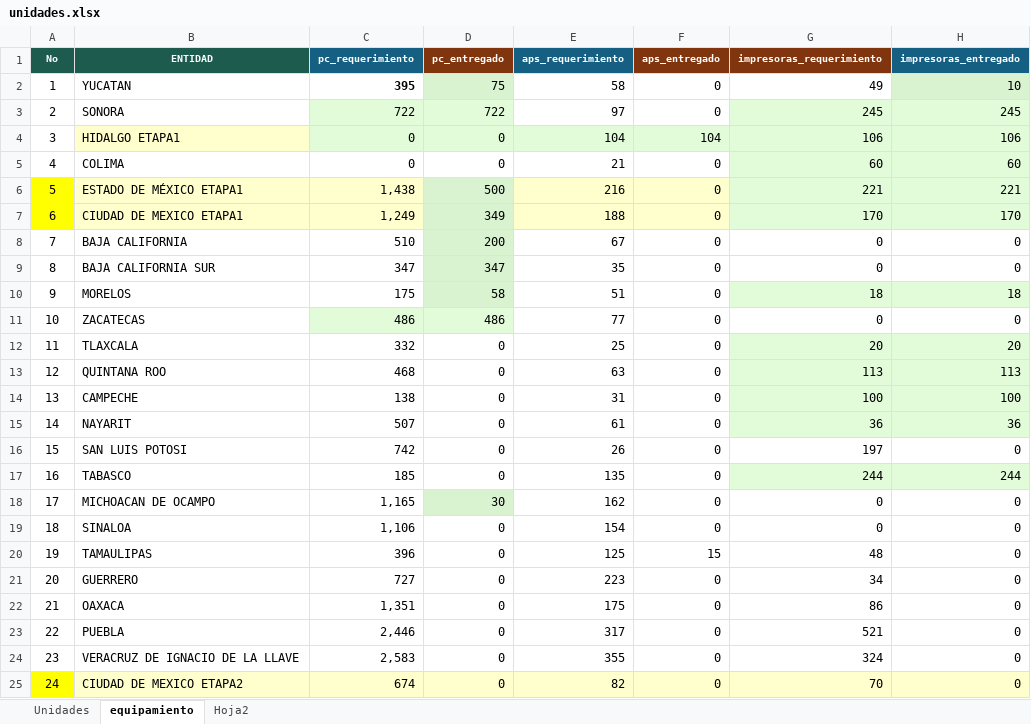
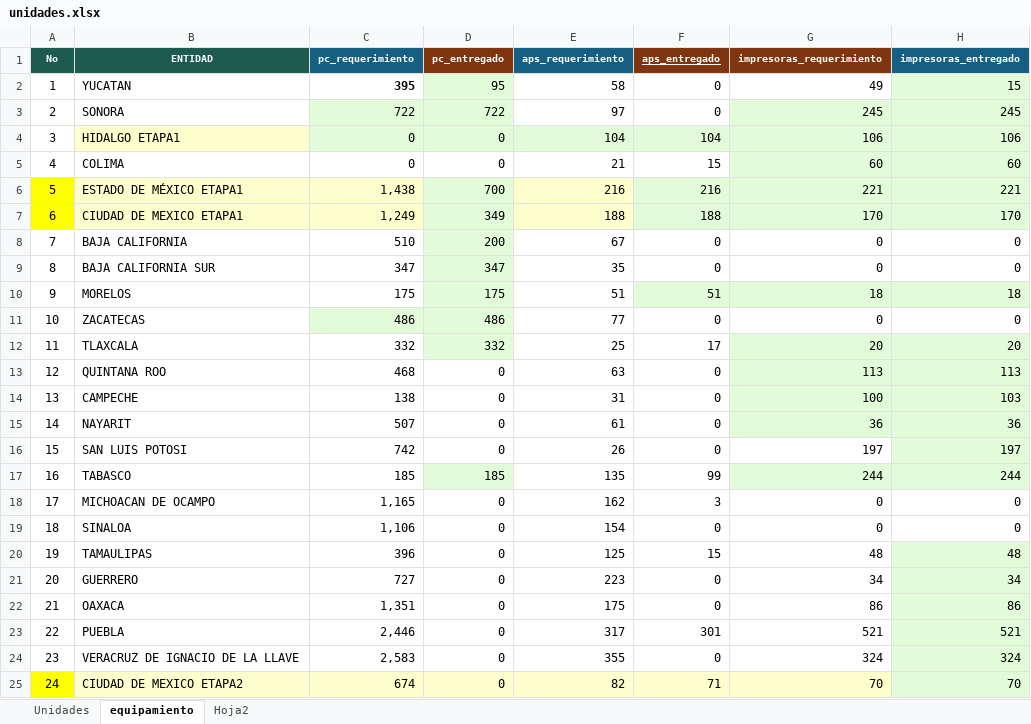
Before and after one commit to DanielJimenezA/implementacion_eds_imb, an Excel workbook: excel/unidades.xlsx, sheet equipamiento, drawn as a sheet; only a part is shown; values as stored, in another font and other column widths than the file's, no borders; the diff covers the shown part only; the diff names each change by its address in the sheet, - before the commit and + after, or states it on an @@ line.

```diff
--- a/excel/unidades.xlsx (sheet equipamiento)
+++ b/excel/unidades.xlsx (sheet equipamiento)
-F1 underline: off
+F1 underline: on
-D2 (pc_entregado): 75
+D2 (pc_entregado): 95
-H2 (impresoras_entregado): 10
+H2 (impresoras_entregado): 15
-F5 (aps_entregado): 0
+F5 (aps_entregado): 15
-D6 (pc_entregado): 500
+D6 (pc_entregado): 700
-F6 (aps_entregado): 0
+F6 (aps_entregado): 216
-F6:F7 fill: #FFFFCD
+F6:F7 fill: #E2FBD9
-F7 (aps_entregado): 0
+F7 (aps_entregado): 188
-D10 (pc_entregado): 58
+D10 (pc_entregado): 175
-F10 (aps_entregado): 0
+F10 (aps_entregado): 51
-F10 fill: none
+F10 fill: #E2FBD9
-D12 (pc_entregado): 0
+D12 (pc_entregado): 332
-D12 fill: none
+D12 fill: #E2FBD9
-F12 (aps_entregado): 0
+F12 (aps_entregado): 17
-H14 (impresoras_entregado): 100
+H14 (impresoras_entregado): 103
-H16 (impresoras_entregado): 0
+H16 (impresoras_entregado): 197
-H16 fill: none
+H16 fill: #E2FBD9
-D17 (pc_entregado): 0
+D17 (pc_entregado): 185
-D17 fill: none
+D17 fill: #E2FBD9
-F17 (aps_entregado): 0
+F17 (aps_entregado): 99
-D18 (pc_entregado): 30
+D18 (pc_entregado): 0
-D18 fill: #D9F2D0
+D18 fill: none
-F18 (aps_entregado): 0
+F18 (aps_entregado): 3
-H20 (impresoras_entregado): 0
+H20 (impresoras_entregado): 48
-H20:H24 fill: none
+H20:H24 fill: #E2FBD9
-H21 (impresoras_entregado): 0
+H21 (impresoras_entregado): 34
-H22 (impresoras_entregado): 0
+H22 (impresoras_entregado): 86
-F23 (aps_entregado): 0
+F23 (aps_entregado): 301
-H23 (impresoras_entregado): 0
+H23 (impresoras_entregado): 521
-H24 (impresoras_entregado): 0
+H24 (impresoras_entregado): 324
-F25 (aps_entregado): 0
+F25 (aps_entregado): 71
-H25 (impresoras_entregado): 0
+H25 (impresoras_entregado): 70
-H25 fill: #FFFFCD
+H25 fill: #E2FBD9
```
Also changed, not shown: 3 edited cells elsewhere in this sheet, sheet Unidades, 3 other files.
